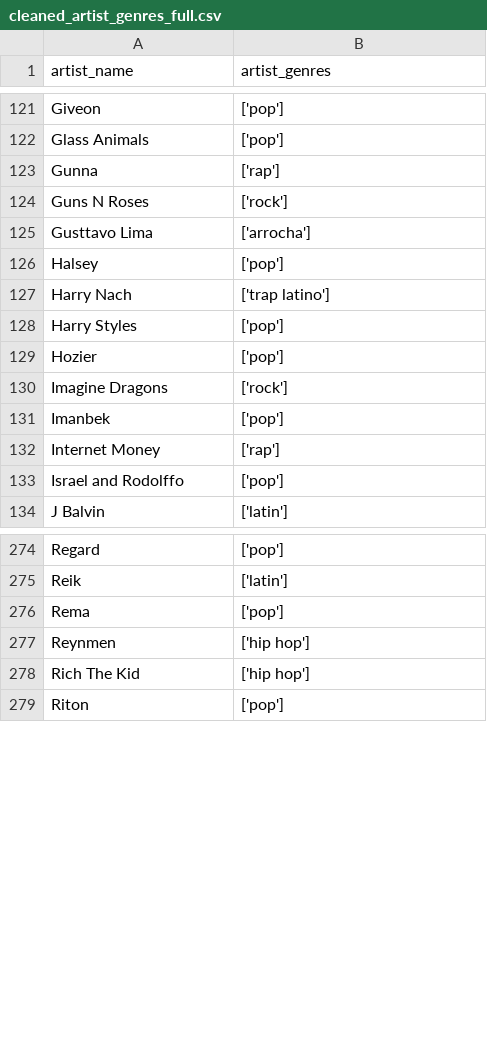
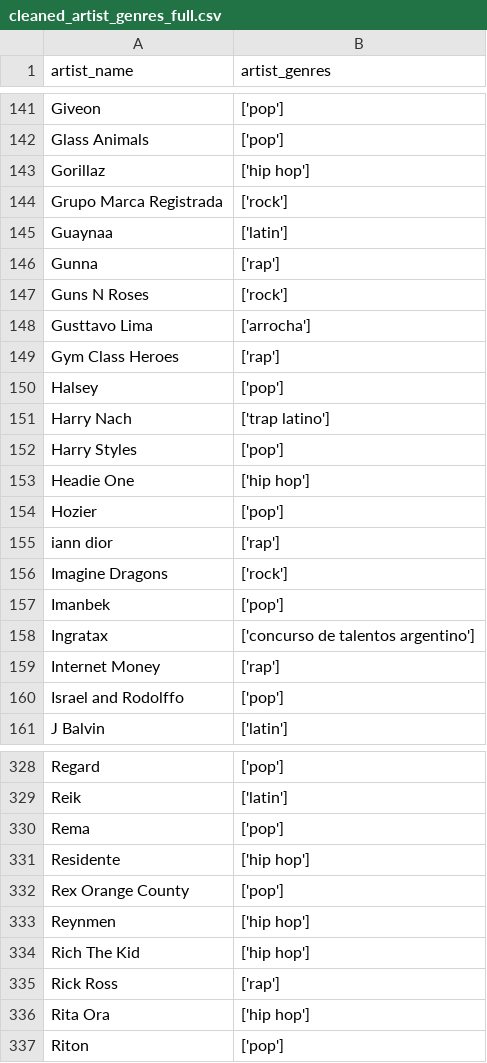
Before and after one commit to Azykan/Final-Project, a CSV file: Resources/cleaned_artist_genres_full.csv, drawn as a sheet; only a part is shown, gaps mark what is left out; the diff covers the shown part only; the diff names each change by its address in the sheet, - before the commit and + after, or states it on an @@ line.

Commit message:
Update to data

```diff
--- a/Resources/cleaned_artist_genres_full.csv
+++ b/Resources/cleaned_artist_genres_full.csv
+row 143: Gorillaz | ['hip hop']
+row 144: Grupo Marca Registrada | ['rock']
+row 145: Guaynaa | ['latin']
+row 149: Gym Class Heroes | ['rap']
+row 153: Headie One | ['hip hop']
+row 155: iann dior | ['rap']
+row 158: Ingratax | ['concurso de talentos argentino']
+row 331: Residente | ['hip hop']
+row 332: Rex Orange County | ['pop']
+row 335: Rick Ross | ['rap']
+row 336: Rita Ora | ['hip hop']
```
Also changed, not shown: 63 added rows and 1 edited cell elsewhere in this file, Resources/regional_global_weekly_full.csv, 4 other files.
